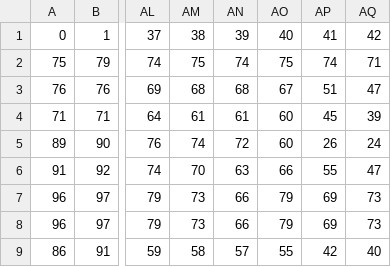
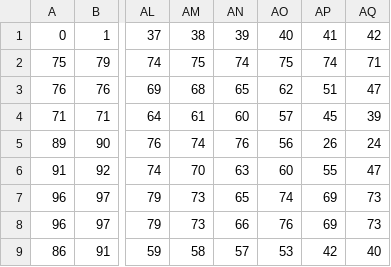
Before and after one commit to rlaxoghd94/LSTM_based_traffic_congestion_predictor, a CSV file: data/1200/E/past_data.csv, drawn as a sheet; only a part is shown, gaps mark what is left out; the diff names each change by its address in the sheet, - before the commit and + after, or states it on an @@ line.

```diff
--- a/data/1200/E/past_data.csv
+++ b/data/1200/E/past_data.csv
-AN3: 68
+AN3: 65
-AO3: 67
+AO3: 62
-AN4: 61
+AN4: 60
-AO4: 60
+AO4: 57
-AN5: 72
+AN5: 76
-AO5: 60
+AO5: 56
-AO6: 66
+AO6: 60
-AN7: 66
+AN7: 65
-AO7: 79
+AO7: 74
-AO8: 79
+AO8: 76
-AO9: 55
+AO9: 53
```
Also changed, not shown: data/0600/S/past_data.csv, data/1200/S/past_data.csv, 9 other files.
